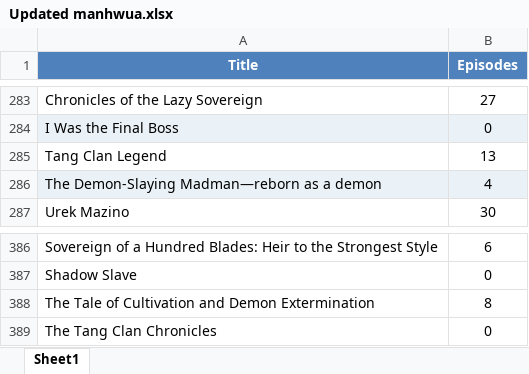
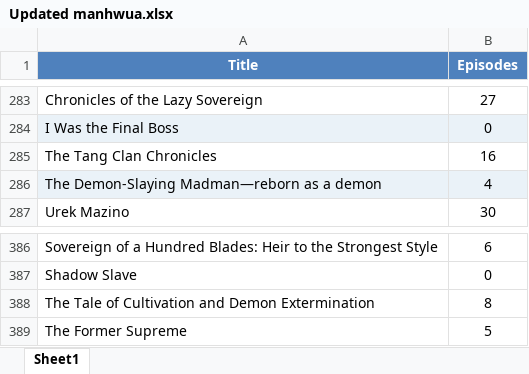
Before and after one commit to Dieback32/mangalist, an Excel workbook: Manga.Manhwua/Updated manhwua.xlsx, sheet Sheet1, drawn as a sheet; only a part is shown, gaps mark what is left out; values as stored, in another font and other column widths than the file's, no borders; table styles not drawn; removed rows and columns are numbered as before the commit, all else as after; the diff names each change by its address in the sheet, - before the commit and + after, or states it on an @@ line.

Commit message:
PC

```diff
--- a/Manga.Manhwua/Updated manhwua.xlsx (sheet Sheet1)
+++ b/Manga.Manhwua/Updated manhwua.xlsx (sheet Sheet1)
-row 285: Tang Clan Legend | 13
+row 285: The Tang Clan Chronicles | 16
-row 389: The Tang Clan Chronicles | 0
+row 389: The Former Supreme | 5
```
